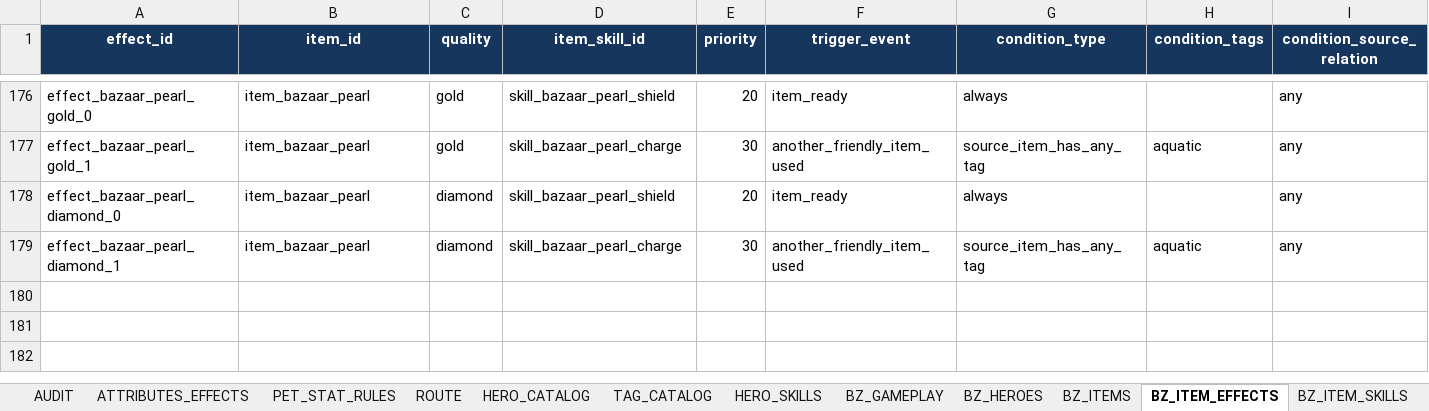
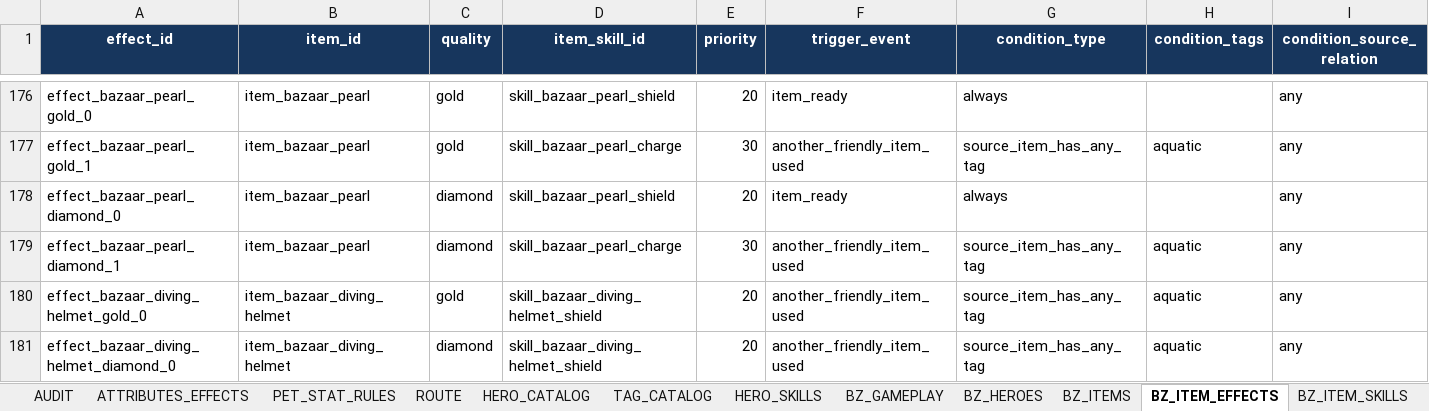
Before and after one commit to jyf0330/ysbzs, an Excel workbook: xlsx/ysbzs_master.xlsx, sheet BZ_ITEM_EFFECTS, drawn as a sheet; only a part is shown, gaps mark what is left out; values as stored, in another font and other column widths than the file's, no borders; rows hold the shown columns only; the diff names each change by its address in the sheet, - before the commit and + after, or states it on an @@ line.

Commit message:
feat(original-pirate): lock Diving Helmet reference rules

```diff
--- a/xlsx/ysbzs_master.xlsx (sheet BZ_ITEM_EFFECTS)
+++ b/xlsx/ysbzs_master.xlsx (sheet BZ_ITEM_EFFECTS)
+row 180: effect_bazaar_diving_helmet_gold_0 | item_bazaar_diving_helmet | gold | skill_bazaar_diving_helmet_shield | 20 | another_friendly_item_used | source_item_has_any_tag | aquatic | any
+row 181: effect_bazaar_diving_helmet_diamond_0 | item_bazaar_diving_helmet | diamond | skill_bazaar_diving_helmet_shield | 20 | another_friendly_item_used | source_item_has_any_tag | aquatic | any
```
Also changed, not shown: sheet BZ_ITEM_SOURCE_BINDINGS, sheet BZ_SOURCE_EFFECT_MAPPINGS, sheet BZ_GAMEPLAY, sheet BZ_ITEMS, sheet BZ_GHOST_SNAPSHOTS, sheet BZ_HERO_SKILL_SOURCE_BINDINGS, 2 more sheets, 41 other files.
